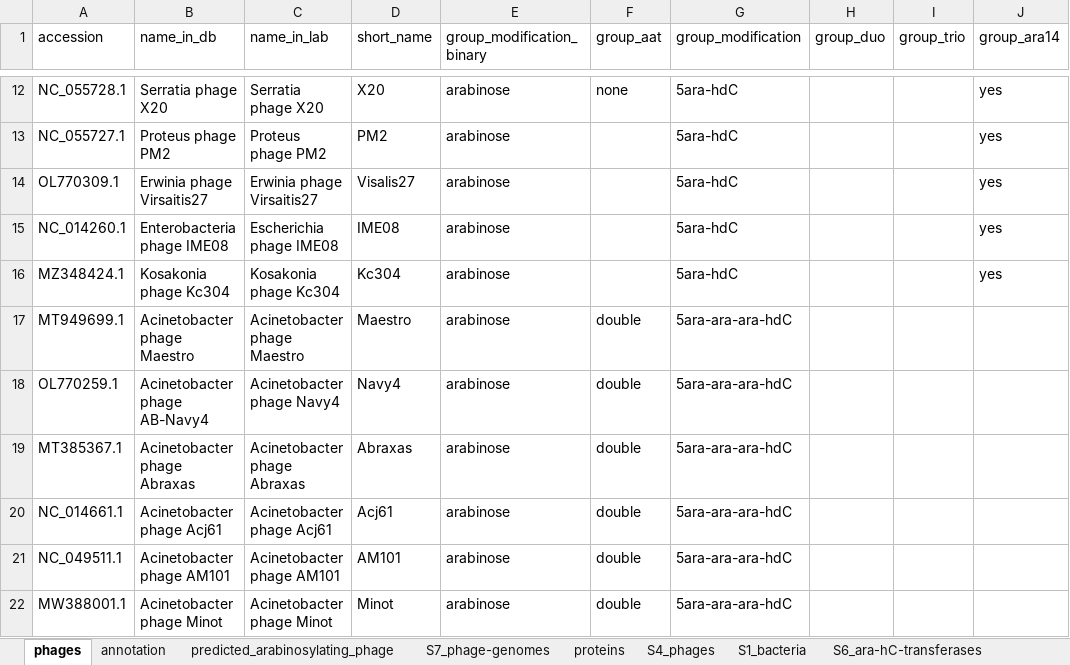
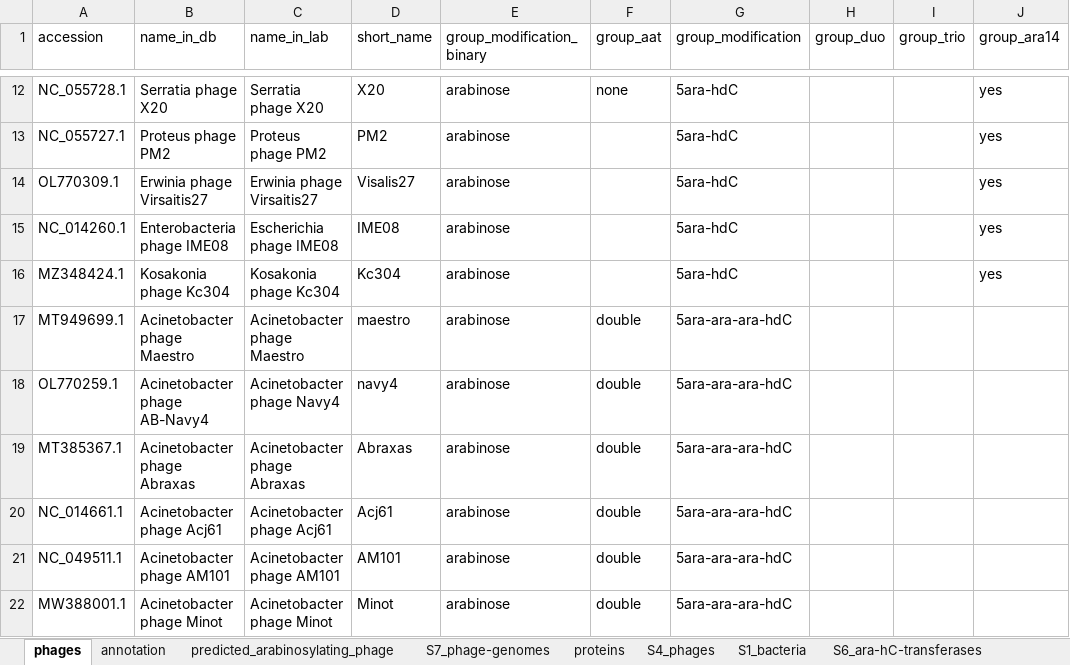
Before and after one commit to fineranlab/phage-genome-arabinosylation, an Excel workbook: docs/supplementary-tables.xlsx, sheet phages, drawn as a sheet; only a part is shown, gaps mark what is left out; values as stored, in another font and other column widths than the file's, no borders; table styles not drawn; the diff names each change by its address in the sheet, - before the commit and + after, or states it on an @@ line.

```diff
--- a/docs/supplementary-tables.xlsx (sheet phages)
+++ b/docs/supplementary-tables.xlsx (sheet phages)
-D17 (short_name): Maestro
+D17 (short_name): maestro
-D18 (short_name): Navy4
+D18 (short_name): navy4
```
Also changed, not shown: sheet annotation.
